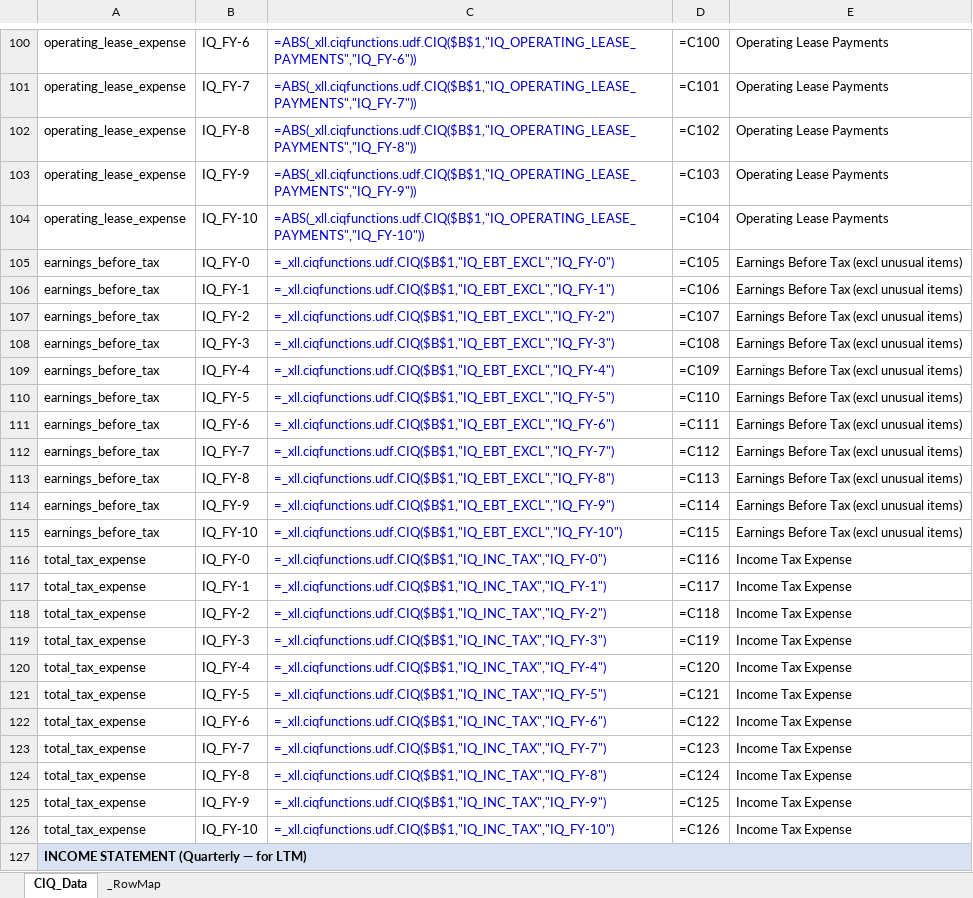
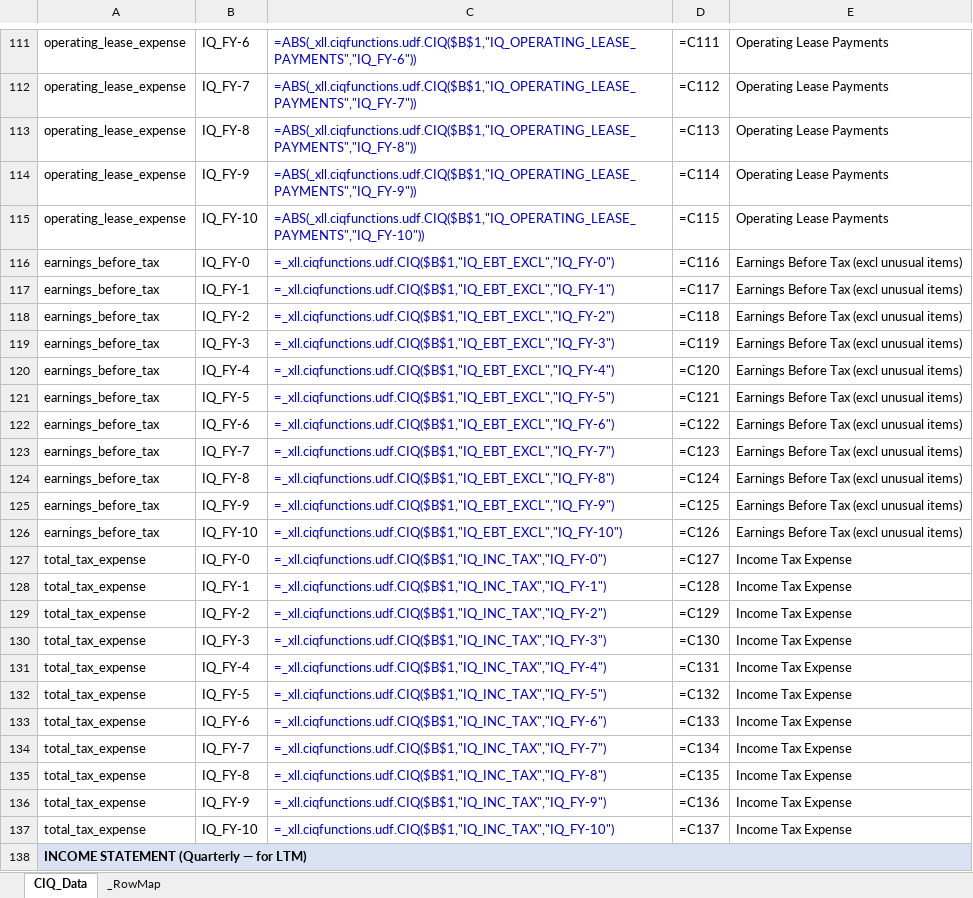
Before and after one commit to chrisuzy/Investment_Valuation_Agent, an Excel workbook: knowledge_base/ciq_fetches/CIQ_Fetch_Template.xlsx, sheet CIQ_Data, drawn as a sheet; only a part is shown, gaps mark what is left out; values as stored, in another font and other column widths than the file's, no borders; formulas without a stored value are shown as written; addresses are those after the commit; the diff covers the shown part only; the diff names each change by its address in the sheet, - before the commit and + after, or states it on an @@ line.

```diff
--- a/knowledge_base/ciq_fetches/CIQ_Fetch_Template.xlsx (sheet CIQ_Data)
+++ b/knowledge_base/ciq_fetches/CIQ_Fetch_Template.xlsx (sheet CIQ_Data)
-D111: =C100
+D111: =C111
-D112: =C101
+D112: =C112
-D113: =C102
+D113: =C113
-D114: =C103
+D114: =C114
-D115: =C104
+D115: =C115
-D116: =C105
+D116: =C116
-D117: =C106
+D117: =C117
-D118: =C107
+D118: =C118
-D119: =C108
+D119: =C119
-D120: =C109
+D120: =C120
-D121: =C110
+D121: =C121
-D122: =C111
+D122: =C122
-D123: =C112
+D123: =C123
-D124: =C113
+D124: =C124
-D125: =C114
+D125: =C125
-D126: =C115
+D126: =C126
-D127: =C116
+D127: =C127
-D128: =C117
+D128: =C128
-D129: =C118
+D129: =C129
-D130: =C119
+D130: =C130
-D131: =C120
+D131: =C131
-D132: =C121
+D132: =C132
-D133: =C122
+D133: =C133
-D134: =C123
+D134: =C134
-D135: =C124
+D135: =C135
-D136: =C125
+D136: =C136
-D137: =C126
+D137: =C137
```
Also changed, not shown: 21 added rows and 196 edited cells elsewhere in this sheet, sheet _RowMap, 1 other file.
